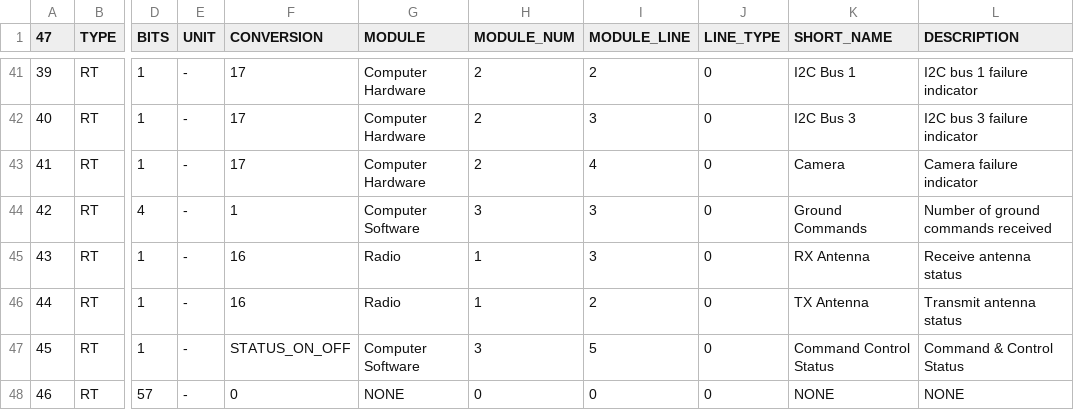
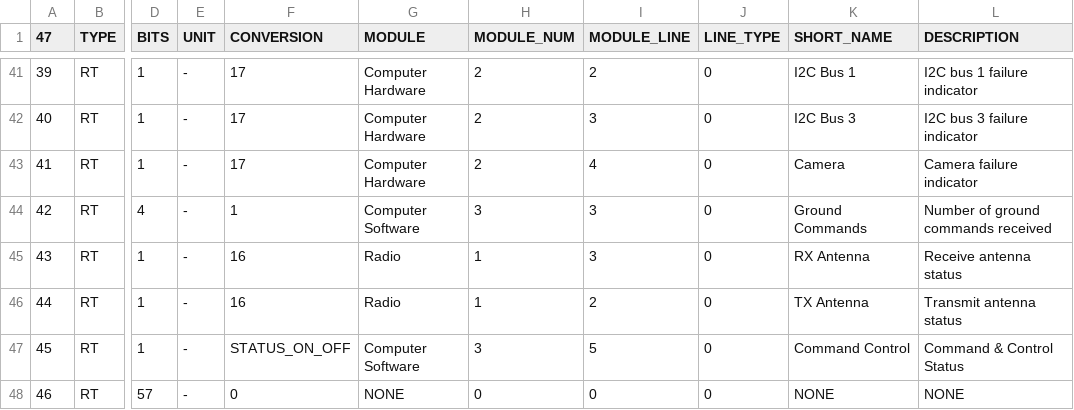
Before and after one commit to alanbjohnston/CubeSatSim, a CSV file: spacecraft/FoxTelem_1.13e/CubeSatSim_rttelemetry.csv, drawn as a sheet; only a part is shown, gaps mark what is left out; the diff names each change by its address in the sheet, - before the commit and + after, or states it on an @@ line.

Commit message:
Update CubeSatSim_rttelemetry.csv

```diff
--- a/spacecraft/FoxTelem_1.13e/CubeSatSim_rttelemetry.csv
+++ b/spacecraft/FoxTelem_1.13e/CubeSatSim_rttelemetry.csv
-K47 (SHORT_NAME): Command Control Status
+K47 (SHORT_NAME): Command Control
```
